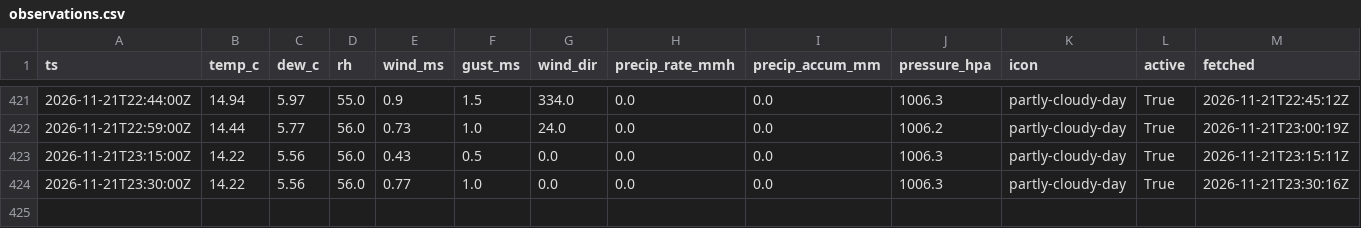
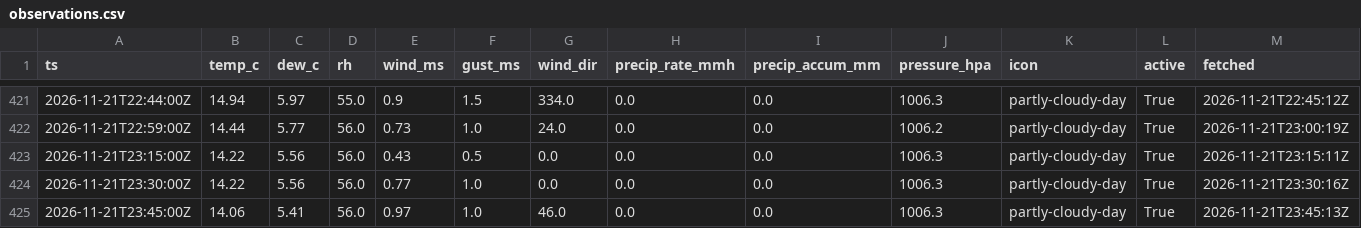
Before and after one commit to cole581/ButtonwillowWeather, a CSV file: data/observations.csv, drawn as a sheet; only a part is shown, gaps mark what is left out; the diff names each change by its address in the sheet, - before the commit and + after, or states it on an @@ line.

```diff
--- a/data/observations.csv
+++ b/data/observations.csv
+row 425: 2026-11-21T23:45:00Z | 14.06 | 5.41 | 56.0 | 0.97 | 1.0 | 46.0 | 0.0 | 0.0 | 1006.3 | partly-cloudy-day | True | 2026-11-21T23:45:13Z
```
Also changed, not shown: data/forecast_errors.csv, data/matched.csv, 3 other files.
